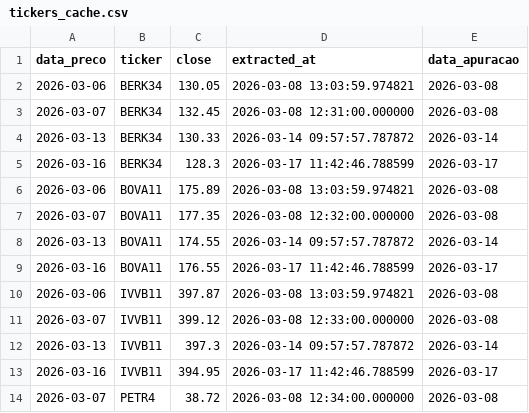
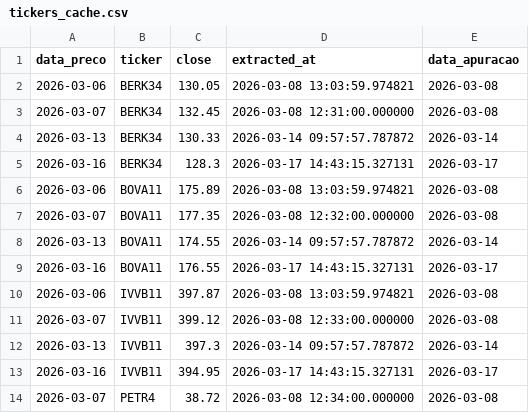
Before and after one commit to thpgoncalves/investment-visualizer, a CSV file: data/silver/tickers_cache/tickers_cache.csv, drawn as a sheet.

Commit message:
Adding a column to silver and finishing gold visions

```diff
--- a/data/silver/tickers_cache/tickers_cache.csv
+++ b/data/silver/tickers_cache/tickers_cache.csv
@@ -4,3 +4,3 @@ data_preco,ticker,close,extracted_at,data_apuracao
 2026-03-13,BERK34,130.33,2026-03-14 09:57:57.787872,2026-03-14
-2026-03-16,BERK34,128.3,2026-03-17 11:42:46.788599,2026-03-17
+2026-03-16,BERK34,128.3,2026-03-17 14:43:15.327131,2026-03-17
 2026-03-06,BOVA11,175.89,2026-03-08 13:03:59.974821,2026-03-08
@@ -8,3 +8,3 @@ data_preco,ticker,close,extracted_at,data_apuracao
 2026-03-13,BOVA11,174.55,2026-03-14 09:57:57.787872,2026-03-14
-2026-03-16,BOVA11,176.55,2026-03-17 11:42:46.788599,2026-03-17
+2026-03-16,BOVA11,176.55,2026-03-17 14:43:15.327131,2026-03-17
 2026-03-06,IVVB11,397.87,2026-03-08 13:03:59.974821,2026-03-08
@@ -12,3 +12,3 @@ data_preco,ticker,close,extracted_at,data_apuracao
 2026-03-13,IVVB11,397.3,2026-03-14 09:57:57.787872,2026-03-14
-2026-03-16,IVVB11,394.95,2026-03-17 11:42:46.788599,2026-03-17
+2026-03-16,IVVB11,394.95,2026-03-17 14:43:15.327131,2026-03-17
 2026-03-07,PETR4,38.72,2026-03-08 12:34:00.000000,2026-03-08
```
Also changed, not shown: 4 other files.
